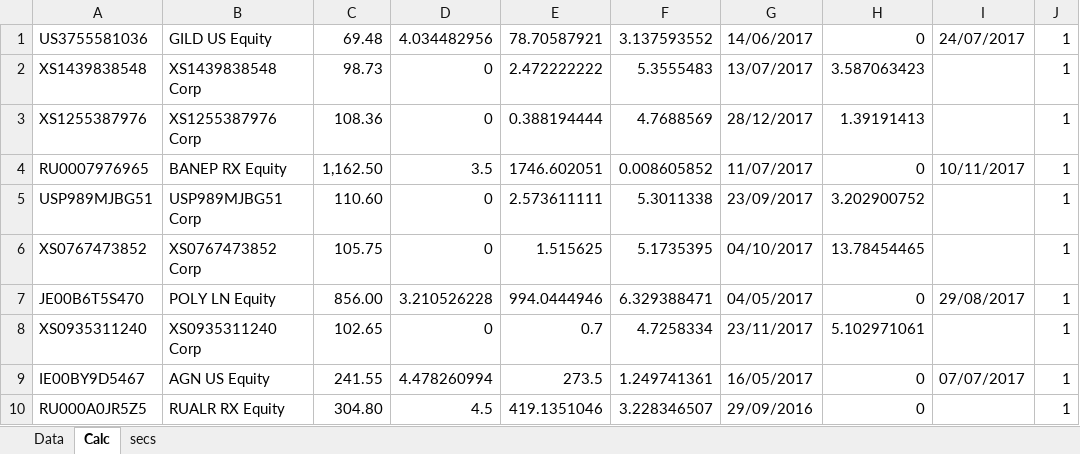
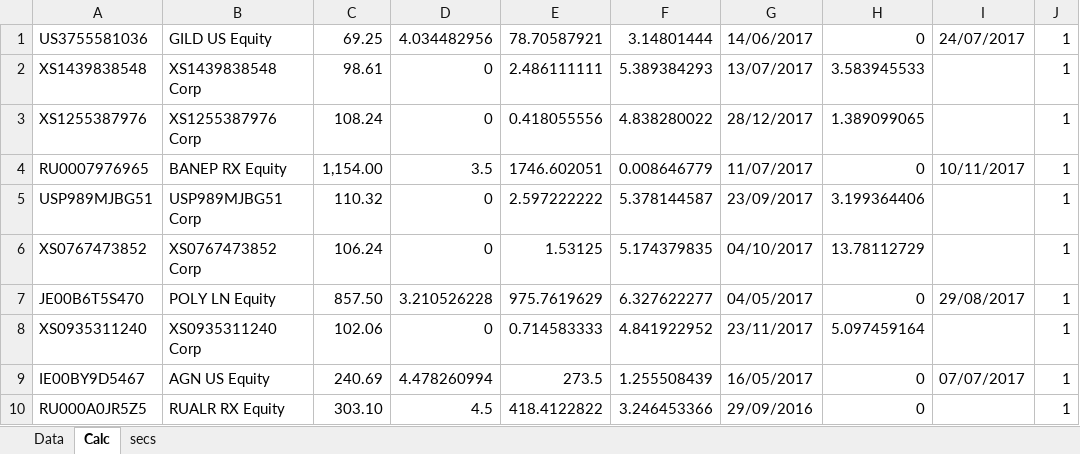
Before and after one commit to zuoqin/sberpb, an Excel workbook: sberapi/DB/quotes.xlsx, sheet Calc, drawn as a sheet; only a part is shown; values as stored, in another font and other column widths than the file's, no borders; the diff covers the shown part only; the diff names each change by its address in the sheet, - before the commit and + after, or states it on an @@ line.

```diff
--- a/sberapi/DB/quotes.xlsx (sheet Calc)
+++ b/sberapi/DB/quotes.xlsx (sheet Calc)
-C1: 69.48
+C1: 69.25
-F1: 3.137593552
+F1: 3.14801444
-C2: 98.73
+C2: 98.61
-E2: 2.472222222
+E2: 2.486111111
-F2: 5.3555483
+F2: 5.389384293
-H2: 3.587063423
+H2: 3.583945533
-C3: 108.36
+C3: 108.24
-E3: 0.388194444
+E3: 0.418055556
-F3: 4.7688569
+F3: 4.838280022
-H3: 1.39191413
+H3: 1.389099065
-C4: 1,162.50
+C4: 1,154.00
-F4: 0.008605852
+F4: 0.008646779
-C5: 110.60
+C5: 110.32
-E5: 2.573611111
+E5: 2.597222222
-F5: 5.3011338
+F5: 5.378144587
-H5: 3.202900752
+H5: 3.199364406
-C6: 105.75
+C6: 106.24
-E6: 1.515625
+E6: 1.53125
-F6: 5.1735395
+F6: 5.174379835
-H6: 13.78454465
+H6: 13.78112729
-C7: 856.00
+C7: 857.50
-E7: 994.0444946
+E7: 975.7619629
-F7: 6.329388471
+F7: 6.327622277
-C8: 102.65
+C8: 102.06
-E8: 0.7
+E8: 0.714583333
-F8: 4.7258334
+F8: 4.841922952
-H8: 5.102971061
+H8: 5.097459164
-C9: 241.55
+C9: 240.69
-F9: 1.249741361
+F9: 1.255508439
-C10: 304.80
+C10: 303.10
-E10: 419.1351046
+E10: 418.4122822
-F10: 3.228346507
+F10: 3.246453366
```
Also changed, not shown: 922 edited cells elsewhere in this sheet, sheet Data, 8 other files.
